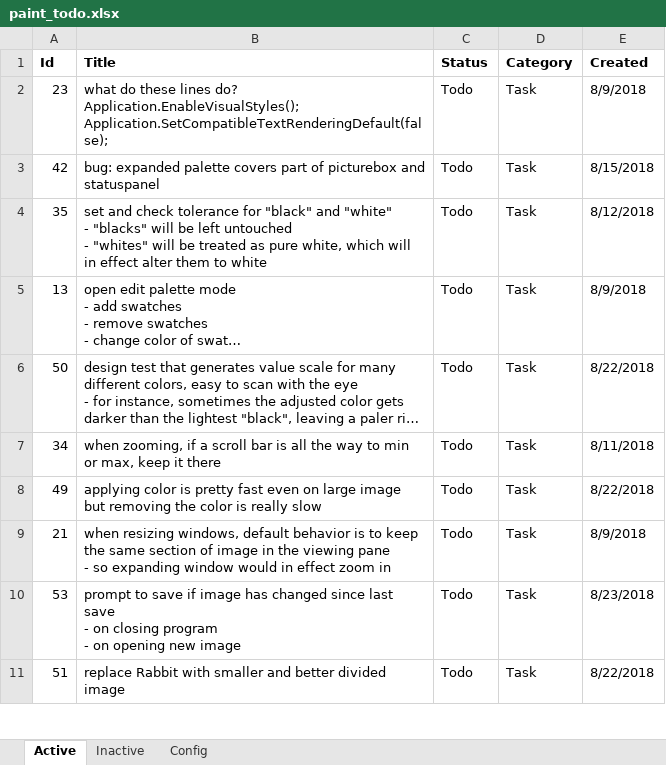
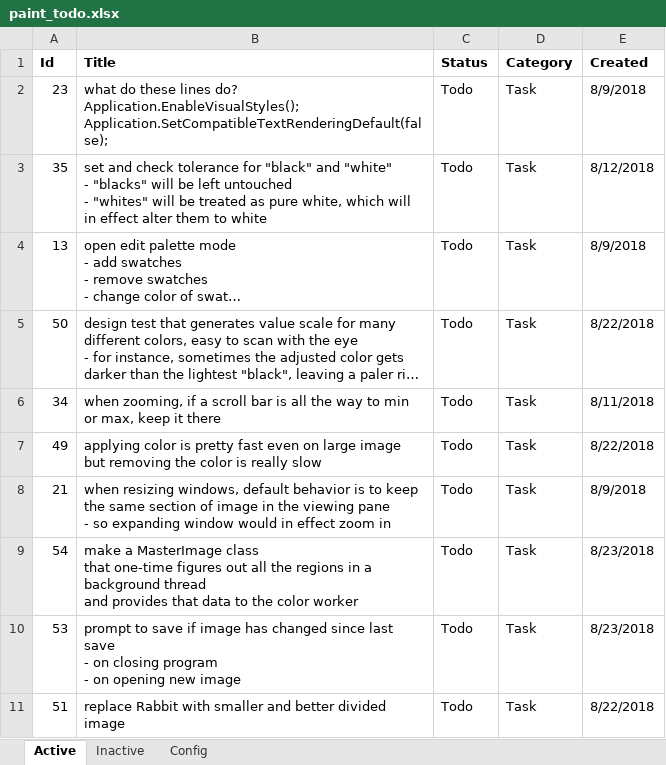
Before and after one commit to WithoutHaste/PerpetualPaint, an Excel workbook: paint_todo.xlsx, sheet Active, drawn as a sheet; only a part is shown; long unchanged cells end in …; values as stored, in another font and other column widths than the file's, no borders; removed rows and columns are numbered as before the commit, all else as after; ↵ is a line break in a cell; the diff names each change by its address in the sheet, - before the commit and + after, or states it on an @@ line.

Commit message:
bug fix: palette panel overlapping image and status panel

```diff
--- a/paint_todo.xlsx (sheet Active)
+++ b/paint_todo.xlsx (sheet Active)
-row 3: 42 | bug: expanded palette covers part of picturebox and statuspanel | Todo | Task | 8/15/2018
+row 9: 54 | make a MasterImage class ↵ that one-time figures out all the regions in a background thread ↵ and provides that data to the color worker | Todo | Task | 8/23/2018
```
Also changed, not shown: sheet Inactive, sheet Config, 1 other file.
